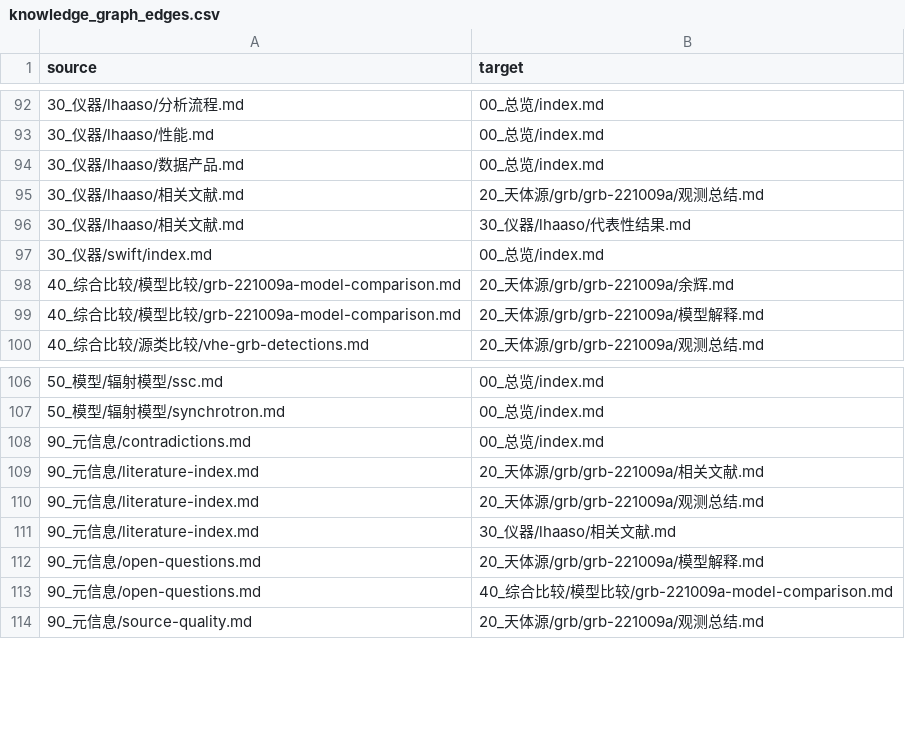
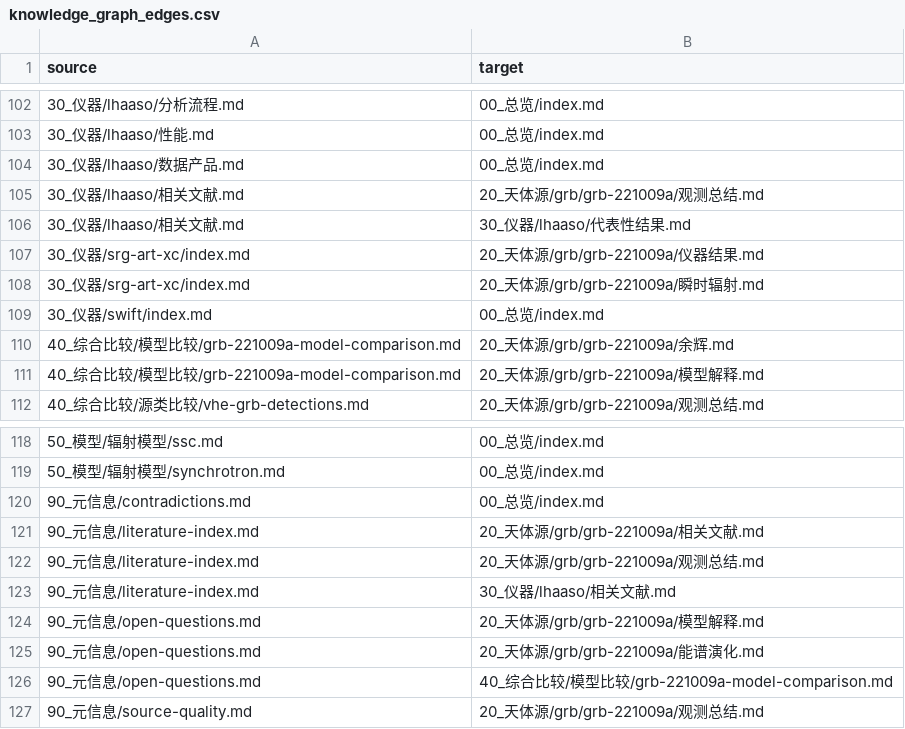
Before and after one commit to Yun532/astro_wiki, a CSV file: wiki/90_元信息/knowledge_graph_edges.csv, drawn as a sheet; only a part is shown, gaps mark what is left out; the diff covers the shown part only; the diff names each change by its address in the sheet, - before the commit and + after, or states it on an @@ line.

```diff
--- a/wiki/90_元信息/knowledge_graph_edges.csv
+++ b/wiki/90_元信息/knowledge_graph_edges.csv
+row 107: 30_仪器/srg-art-xc/index.md | 20_天体源/grb/grb-221009a/仪器结果.md
+row 108: 30_仪器/srg-art-xc/index.md | 20_天体源/grb/grb-221009a/瞬时辐射.md
+row 125: 90_元信息/open-questions.md | 20_天体源/grb/grb-221009a/能谱演化.md
```
Also changed, not shown: 10 added rows and 1 edited cell elsewhere in this file, 19 other files.
